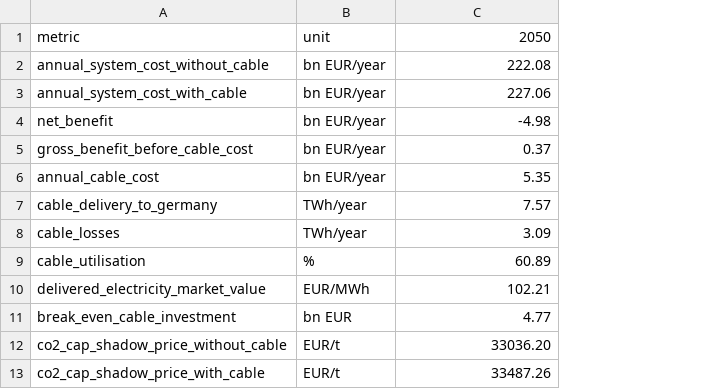
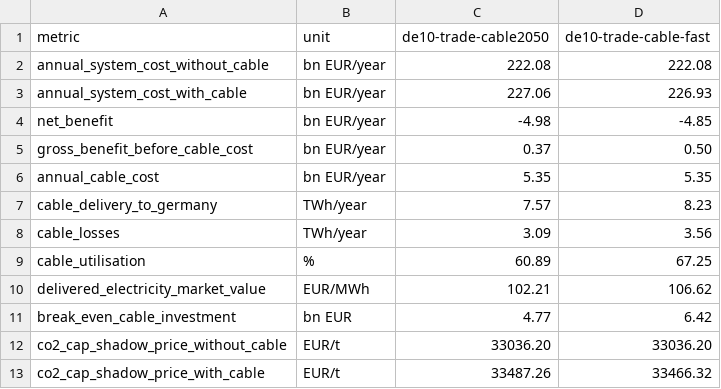
Before and after one commit to YAL-ESM/pypsa-eur-ki, a CSV file: workshop/trade/cable2050_comparison.csv, drawn as a sheet; the diff names each change by its address in the sheet, - before the commit and + after, or states it on an @@ line.

```diff
--- a/workshop/trade/cable2050_comparison.csv
+++ b/workshop/trade/cable2050_comparison.csv
+column D (de10-trade-cable-fast), rows 2-13: 222.08 | 226.93 | -4.85 | 0.50 | 5.35 | 8.23 | 3.56 | 67.25 | 106.62 | 6.42 | 33036.20 | 33466.32
-C1: 2050
+C1: de10-trade-cable2050
```
Also changed, not shown: workshop/trade/results_summary.csv, 2 other files.
